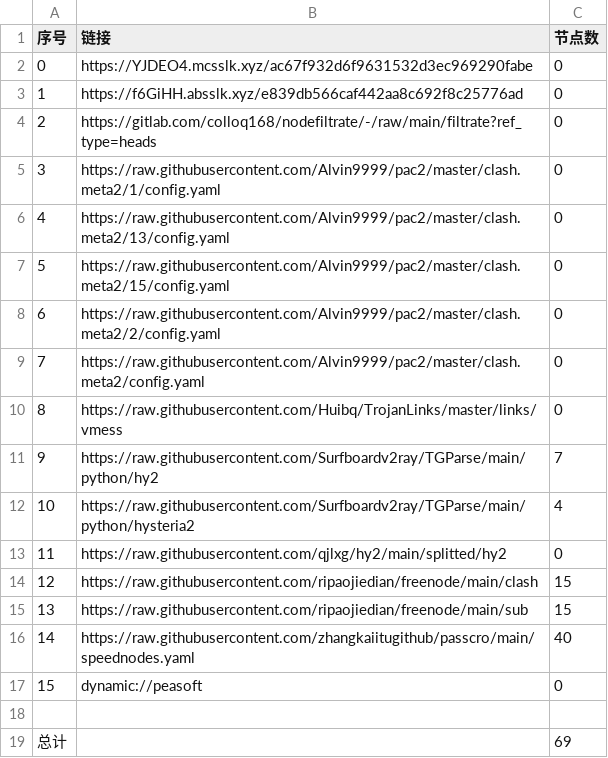
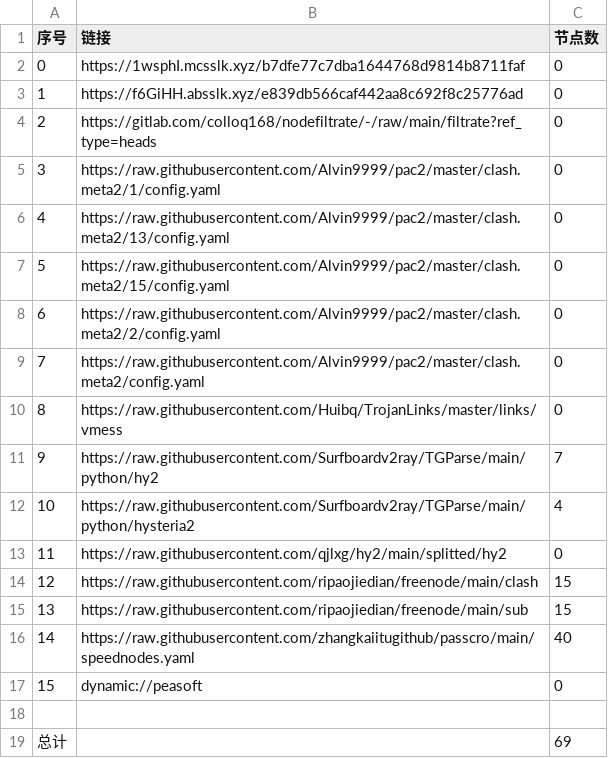
Before and after one commit to xiao33521/AutoMergePublicNodes33521, a CSV file: list_result.csv, drawn as a sheet.

```diff
--- a/list_result.csv
+++ b/list_result.csv
@@ -1,3 +1,3 @@
 序号,链接,节点数
-0,https://YJDEO4.mcsslk.xyz/ac67f932d6f9631532d3ec969290fabe,0
+0,https://1wsphI.mcsslk.xyz/b7dfe77c7dba1644768d9814b8711faf,0
 1,https://f6GiHH.absslk.xyz/e839db566caf442aa8c692f8c25776ad,0
```
Also changed, not shown: 3 other files.
